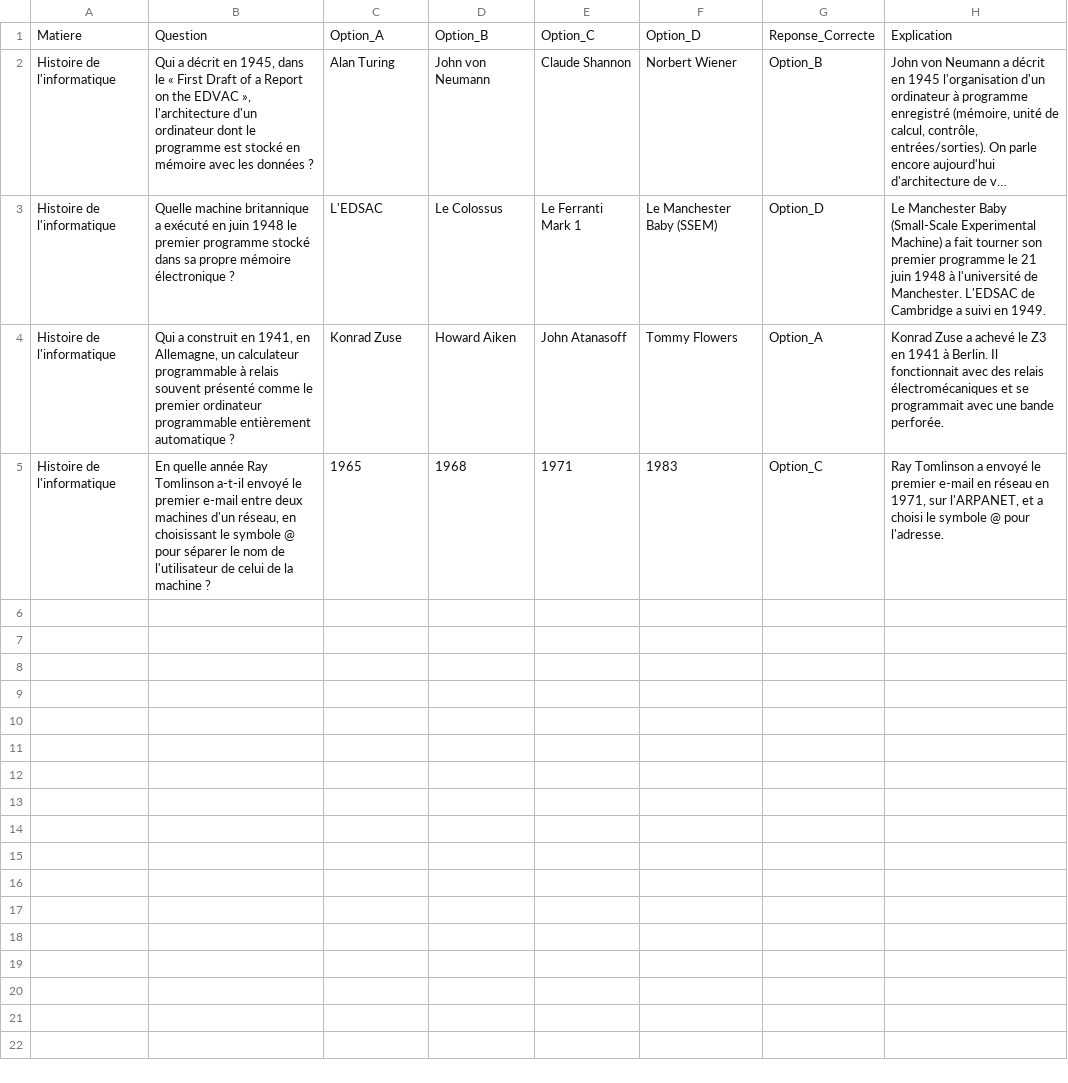
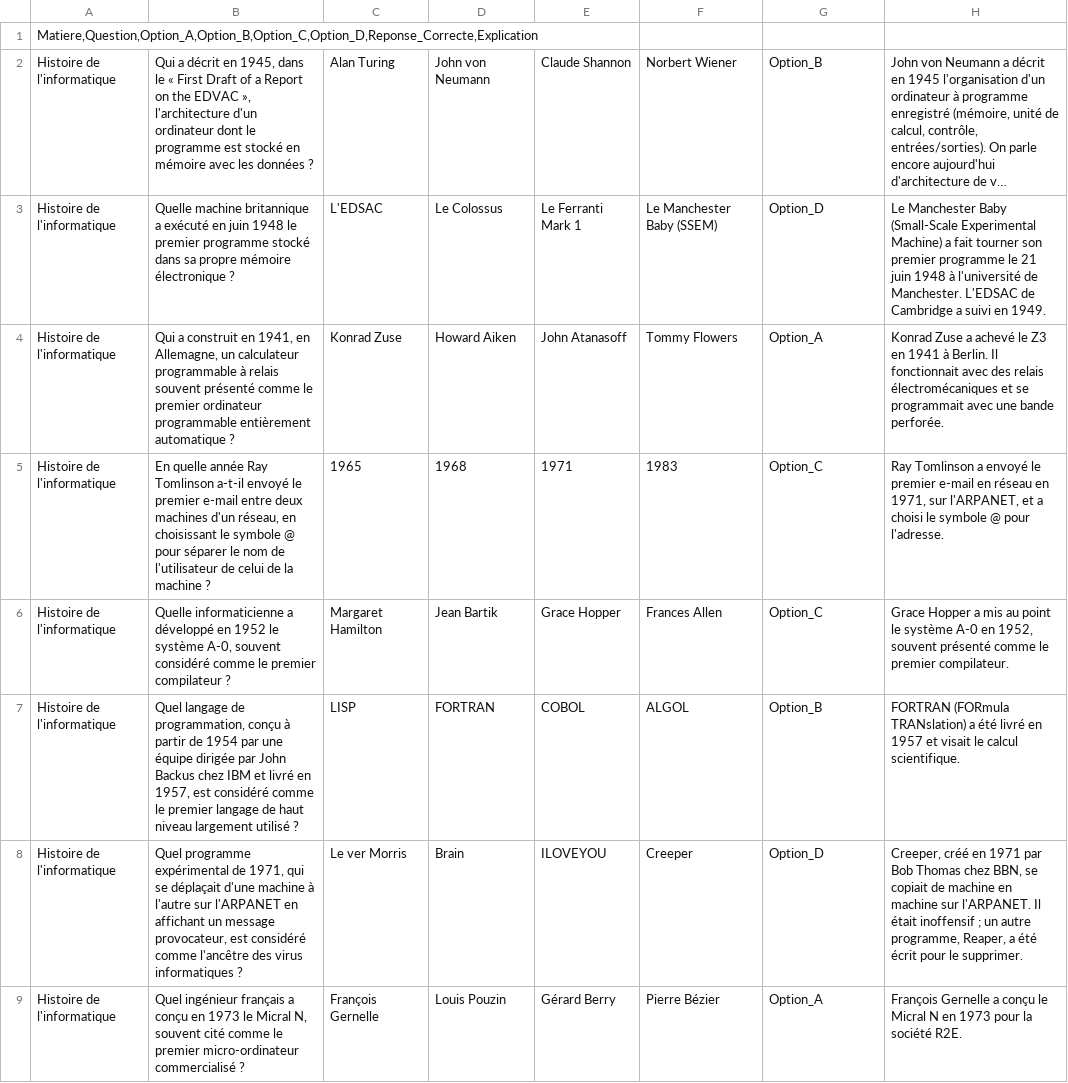
Before and after one commit to Nissi01/Projet_Quiz, a CSV file: Quiz/Informatique/Histoire/qcm_histoire_informatique_d1.csv, drawn as a sheet; long unchanged cells end in …; removed rows and columns are numbered as before the commit, all else as after; the diff names each change by its address in the sheet, - before the commit and + after, or states it on an @@ line.

```diff
--- a/Quiz/Informatique/Histoire/qcm_histoire_informatique_d1.csv
+++ b/Quiz/Informatique/Histoire/qcm_histoire_informatique_d1.csv
-row 1: Matiere | Question | Option_A | Option_B | Option_C | Option_D | Reponse_Correcte | Explication
+row 1: Matiere,Question,Option_A,Option_B,Option_C,Option_D,Reponse_Correcte,Explication
+row 6: Histoire de l'informatique | Quelle informaticienne a développé en 1952 le système A-0, souvent considéré comme le premier compilateur ? | Margaret Hamilton | Jean Bartik | Grace Hopper | Frances Allen | Option_C | Grace Hopper a mis au point le système A-0 en 1952, souvent présenté comme le premier compilateur.
+row 7: Histoire de l'informatique | Quel langage de programmation, conçu à partir de 1954 par une équipe dirigée par John Backus chez IBM et livré en 1957, est considéré comme le premier langage de haut niveau largement utilisé ? | LISP | FORTRAN | COBOL | ALGOL | Option_B | FORTRAN (FORmula TRANslation) a été livré en 1957 et visait le calcul scientifique.
+row 8: Histoire de l'informatique | Quel programme expérimental de 1971, qui se déplaçait d'une machine à l'autre sur l'ARPANET en affichant un message provocateur, est considéré comme l'ancêtre des virus informatiques ? | Le ver Morris | Brain | ILOVEYOU | Creeper | Option_D | Creeper, créé en 1971 par Bob Thomas chez BBN, se copiait de machine en machine sur l'ARPANET. Il était inoffensif ; un autre programme, Reaper, a été écrit pour le supprimer.
+row 9: Histoire de l'informatique | Quel ingénieur français a conçu en 1973 le Micral N, souvent cité comme le premier micro-ordinateur commercialisé ? | François Gernelle | Louis Pouzin | Gérard Berry | Pierre Bézier | Option_A | François Gernelle a conçu le Micral N en 1973 pour la société R2E.
```
Also changed, not shown: Quiz/Informatique/Histoire/qcm_histoire_informatique_f1.csv, Quiz/Informatique/Histoire/qcm_histoire_informatique_f2.csv, 4 other files.
